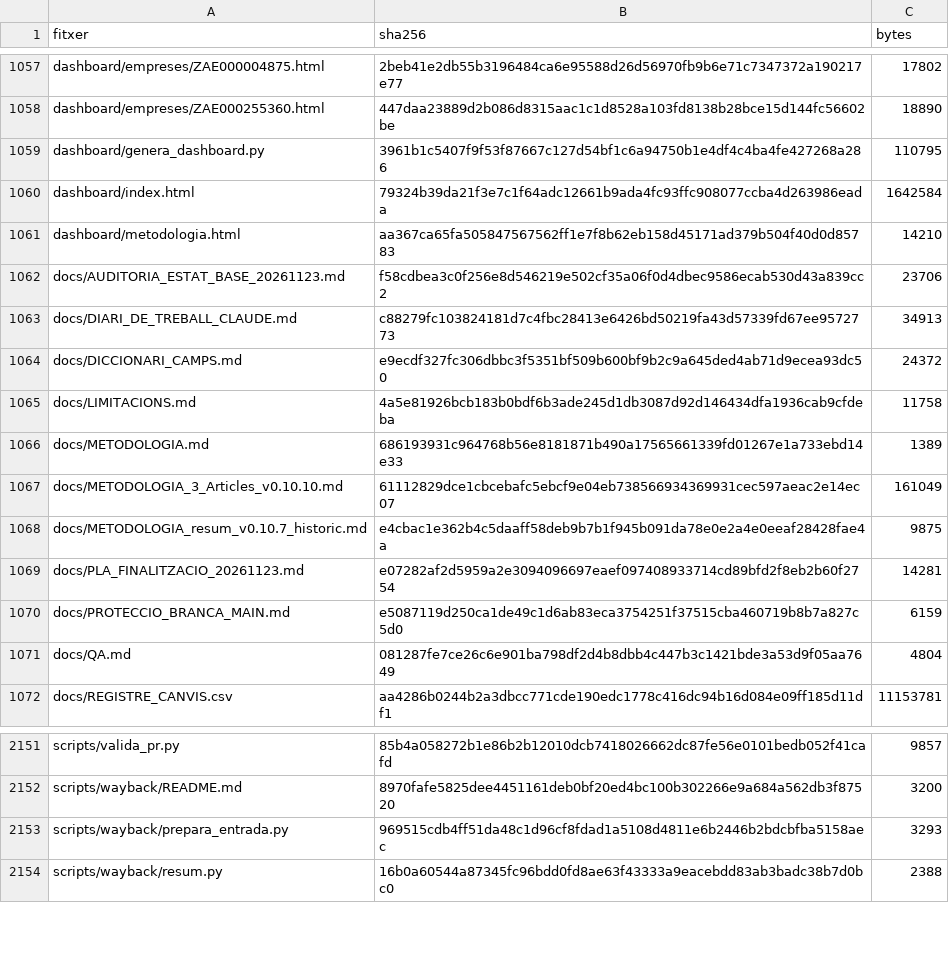
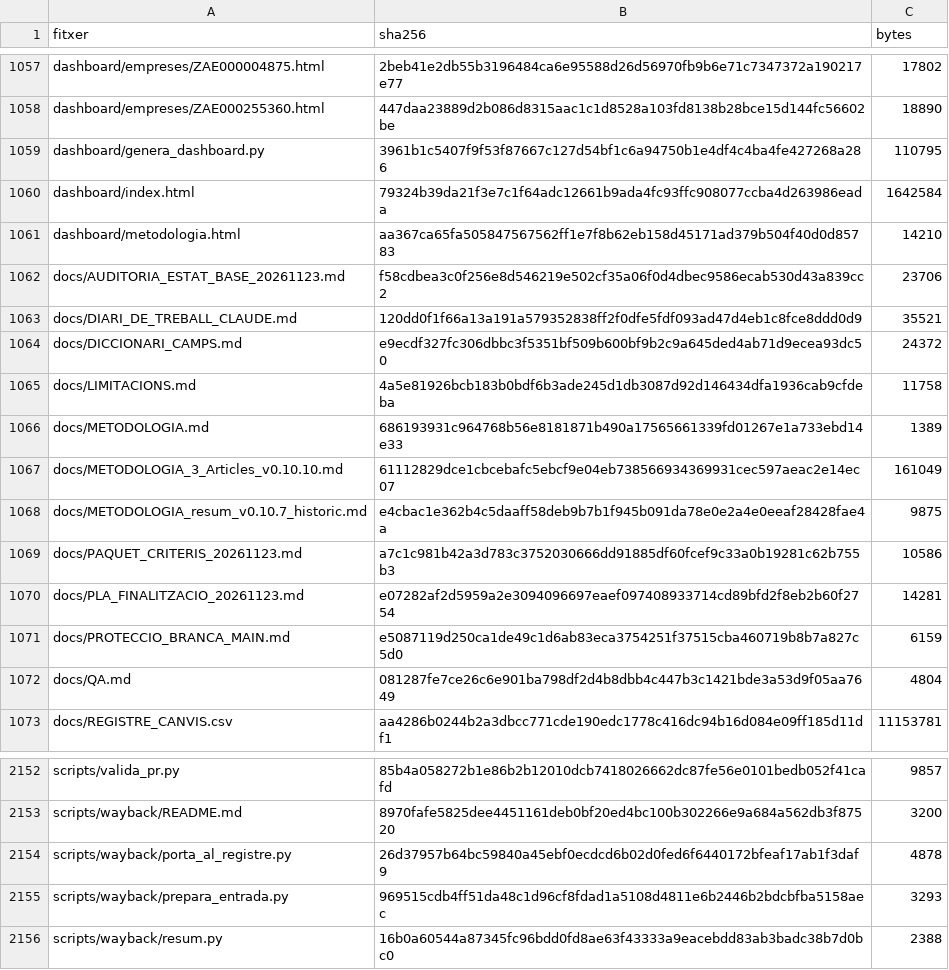
Before and after one commit to jmasoribas-max/base-fundadors-ceo-stoxx600, a CSV file: MANIFEST_SHA256.csv, drawn as a sheet; only a part is shown, gaps mark what is left out.

```diff
--- a/MANIFEST_SHA256.csv
+++ b/MANIFEST_SHA256.csv
@@ -1062,3 +1062,3 @@ dashboard/metodologia.html,aa367ca65fa505847567562ff1e7f8b62eb158d45171ad379b504
 docs/AUDITORIA_ESTAT_BASE_20261123.md,f58cdbea3c0f256e8d546219e502cf35a06f0d4dbec9586ecab530d43a839cc2,23706
-docs/DIARI_DE_TREBALL_CLAUDE.md,c88279fc103824181d7c4fbc28413e6426bd50219fa43d57339fd67ee9572773,34913
+docs/DIARI_DE_TREBALL_CLAUDE.md,120dd0f1f66a13a191a579352838ff2f0dfe5fdf093ad47d4eb1c8fce8ddd0d9,35521
 docs/DICCIONARI_CAMPS.md,e9ecdf327fc306dbbc3f5351bf509b600bf9b2c9a645ded4ab71d9ecea93dc50,24372
@@ -1068,2 +1068,3 @@ docs/METODOLOGIA_3_Articles_v0.10.10.md,61112829dce1cbcebafc5ebcf9e04eb738566934
 docs/METODOLOGIA_resum_v0.10.7_historic.md,e4cbac1e362b4c5daaff58deb9b7b1f945b091da78e0e2a4e0eeaf28428fae4a,9875
+docs/PAQUET_CRITERIS_20261123.md,a7c1c981b42a3d783c3752030666dd91885df60fcef9c33a0b19281c62b755b3,10586
 docs/PLA_FINALITZACIO_20261123.md,e07282af2d5959a2e3094096697eaef097408933714cd89bfd2f8eb2b60f2754,14281
@@ -2152,2 +2153,3 @@ scripts/valida_pr.py,85b4a058272b1e86b2b12010dcb7418026662dc87fe56e0101bedb052f4
 scripts/wayback/README.md,8970fafe5825dee4451161deb0bf20ed4bc100b302266e9a684a562db3f87520,3200
+scripts/wayback/porta_al_registre.py,26d37957b64bc59840a45ebf0ecdcd6b02d0fed6f6440172bfeaf17ab1f3daf9,4878
 scripts/wayback/prepara_entrada.py,969515cdb4ff51da48c1d96cf8fdad1a5108d4811e6b2446b2bdcbfba5158aec,3293
```
Also changed, not shown: 3 other files.
